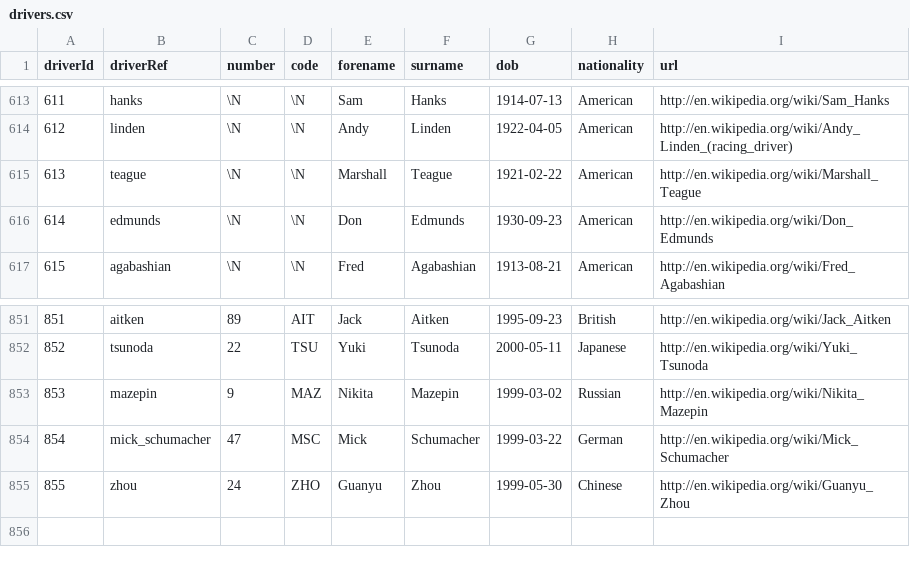
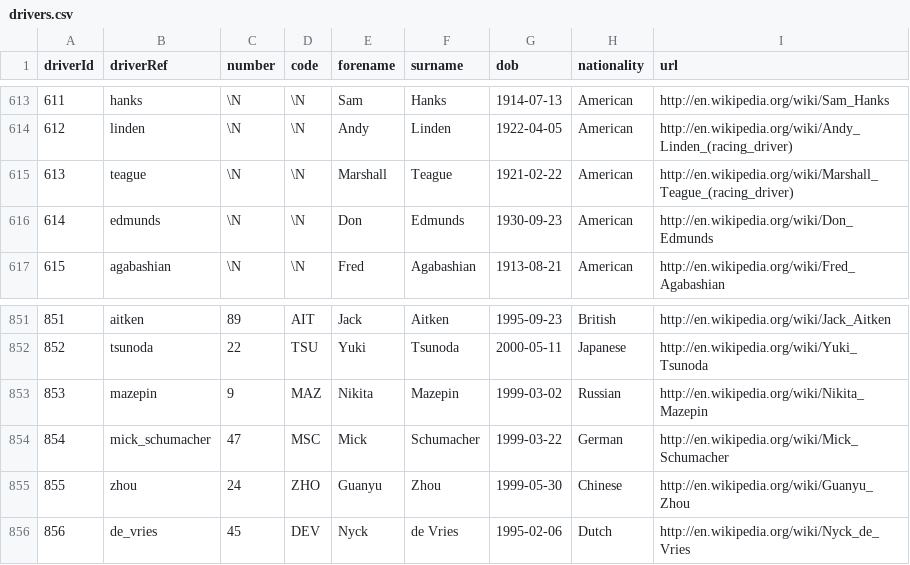
Before and after one commit to madrian98/Formula1DataExploration, a CSV file: Data/drivers.csv, drawn as a sheet; only a part is shown, gaps mark what is left out.

```diff
--- a/Data/drivers.csv
+++ b/Data/drivers.csv
@@ -614,3 +614,3 @@ driverId,driverRef,number,code,forename,surname,dob,nationality,url
 612,"linden",\N,\N,"Andy","Linden","1922-04-05","American","http://en.wikipedia.org/wiki/Andy_Linden_(racing_driver)"
-613,"teague",\N,\N,"Marshall","Teague","1921-02-22","American","http://en.wikipedia.org/wiki/Marshall_Teague"
+613,"teague",\N,\N,"Marshall","Teague","1921-02-22","American","http://en.wikipedia.org/wiki/Marshall_Teague_(racing_driver)"
 614,"edmunds",\N,\N,"Don","Edmunds","1930-09-23","American","http://en.wikipedia.org/wiki/Don_Edmunds"
@@ -855 +855,2 @@ driverId,driverRef,number,code,forename,surname,dob,nationality,url
 855,"zhou",24,"ZHO","Guanyu","Zhou","1999-05-30","Chinese","http://en.wikipedia.org/wiki/Guanyu_Zhou"
+856,"de_vries",45,"DEV","Nyck","de Vries","1995-02-06","Dutch","http://en.wikipedia.org/wiki/Nyck_de_Vries"
```
Also changed, not shown: Data/races.csv, 1 other file.
